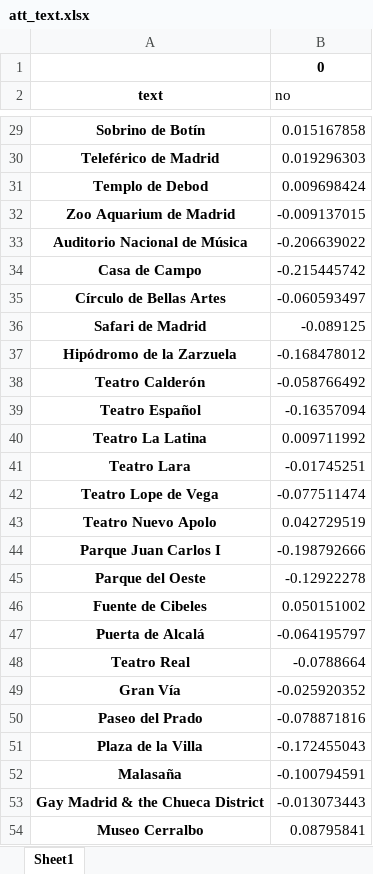
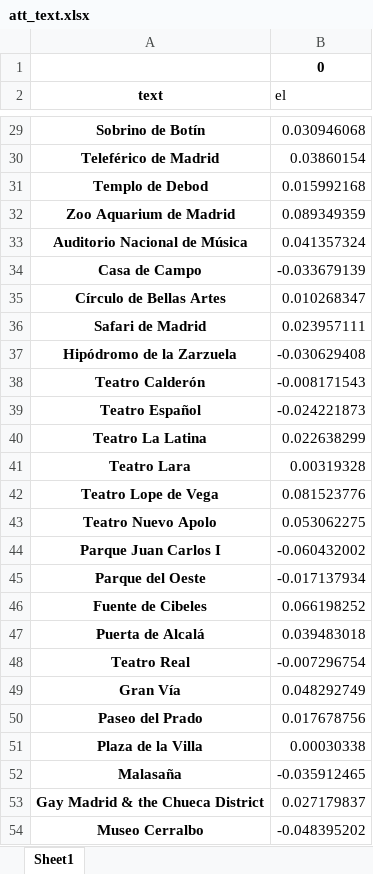
Before and after one commit to pablo-pnunez/TAVtext, an Excel workbook: models/ATT2ITM_2/pois/madrid/ad8ea3dcf66a1113cfc74f8e48320aa3/att_text.xlsx, sheet Sheet1, drawn as a sheet; only a part is shown, gaps mark what is left out; values as stored, in another font and other column widths than the file's, no borders; the diff covers the shown part only; the diff names each change by its address in the sheet, - before the commit and + after, or states it on an @@ line.

```diff
--- a/models/ATT2ITM_2/pois/madrid/ad8ea3dcf66a1113cfc74f8e48320aa3/att_text.xlsx (sheet Sheet1)
+++ b/models/ATT2ITM_2/pois/madrid/ad8ea3dcf66a1113cfc74f8e48320aa3/att_text.xlsx (sheet Sheet1)
-B2: no
+B2: el
-B29 (el): 0.015167858
+B29 (el): 0.030946068
-B30 (el): 0.019296303
+B30 (el): 0.03860154
-B31 (el): 0.009698424
+B31 (el): 0.015992168
-B32 (el): -0.009137015
+B32 (el): 0.089349359
-B33 (el): -0.206639022
+B33 (el): 0.041357324
-B34 (el): -0.215445742
+B34 (el): -0.033679139
-B35 (el): -0.060593497
+B35 (el): 0.010268347
-B36 (el): -0.089125
+B36 (el): 0.023957111
-B37 (el): -0.168478012
+B37 (el): -0.030629408
-B38 (el): -0.058766492
+B38 (el): -0.008171543
-B39 (el): -0.16357094
+B39 (el): -0.024221873
-B40 (el): 0.009711992
+B40 (el): 0.022638299
-B41 (el): -0.01745251
+B41 (el): 0.00319328
-B42 (el): -0.077511474
+B42 (el): 0.081523776
-B43 (el): 0.042729519
+B43 (el): 0.053062275
-B44 (el): -0.198792666
+B44 (el): -0.060432002
-B45 (el): -0.12922278
+B45 (el): -0.017137934
-B46 (el): 0.050151002
+B46 (el): 0.066198252
-B47 (el): -0.064195797
+B47 (el): 0.039483018
-B48 (el): -0.0788664
+B48 (el): -0.007296754
-B49 (el): -0.025920352
+B49 (el): 0.048292749
-B50 (el): -0.078871816
+B50 (el): 0.017678756
-B51 (el): -0.172455043
+B51 (el): 0.00030338
-B52 (el): -0.100794591
+B52 (el): -0.035912465
-B53 (el): -0.013073443
+B53 (el): 0.027179837
-B54 (el): 0.08795841
+B54 (el): -0.048395202
```
Also changed, not shown: 108 edited cells elsewhere in this sheet, models/ATT2ITM/pois/madrid/afe7526023b1827d88ecad6479de8971/att_text.xlsx, models/ATT2ITM/pois/newyorkcity/37ed8371d07fb3ebc09c24d421039f8a/att_text.xlsx, 19 other files.
